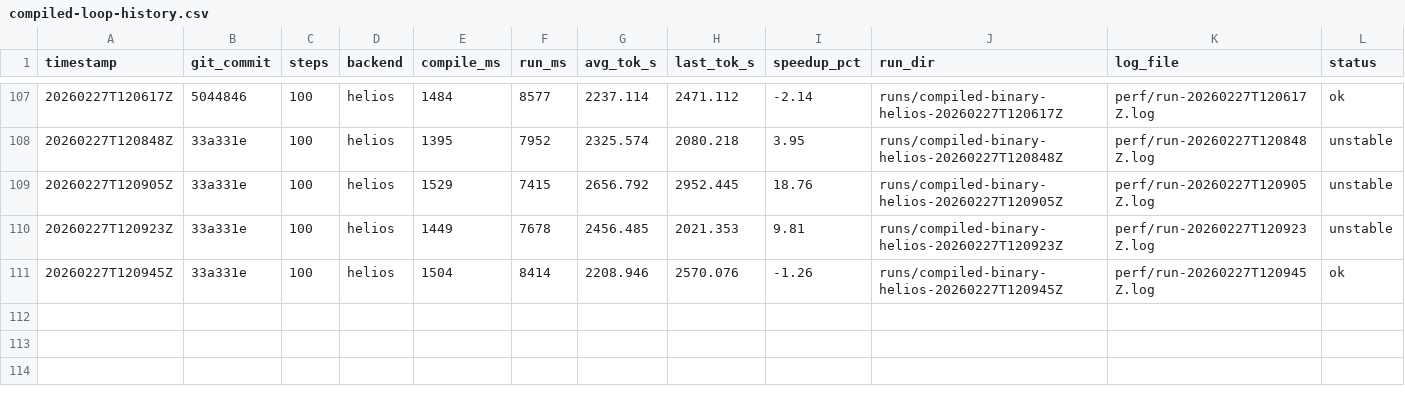
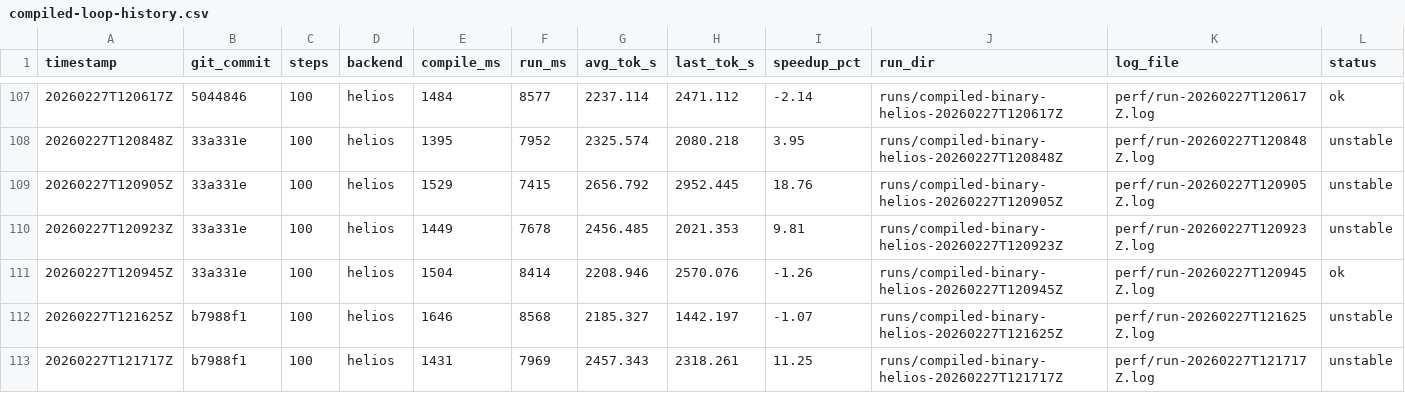
Before and after one commit to thomasdavis/alpha2, a CSV file: perf/compiled-loop-history.csv, drawn as a sheet; only a part is shown, gaps mark what is left out.

Commit message:
perf: expand coop matmul coverage with generic padding (+11.25% tok/s)

```diff
--- a/perf/compiled-loop-history.csv
+++ b/perf/compiled-loop-history.csv
@@ -111 +111,3 @@ timestamp,git_commit,steps,backend,compile_ms,run_ms,avg_tok_s,last_tok_s,speedu
 20260227T120945Z,33a331e,100,helios,1504,8414,2208.946,2570.076,-1.26,runs/compiled-binary-helios-20260227T120945Z,perf/run-20260227T120945Z.log,ok
+20260227T121625Z,b7988f1,100,helios,1646,8568,2185.327,1442.197,-1.07,runs/compiled-binary-helios-20260227T121625Z,perf/run-20260227T121625Z.log,unstable
+20260227T121717Z,b7988f1,100,helios,1431,7969,2457.343,2318.261,11.25,runs/compiled-binary-helios-20260227T121717Z,perf/run-20260227T121717Z.log,unstable
```
Also changed, not shown: 3 other files.
